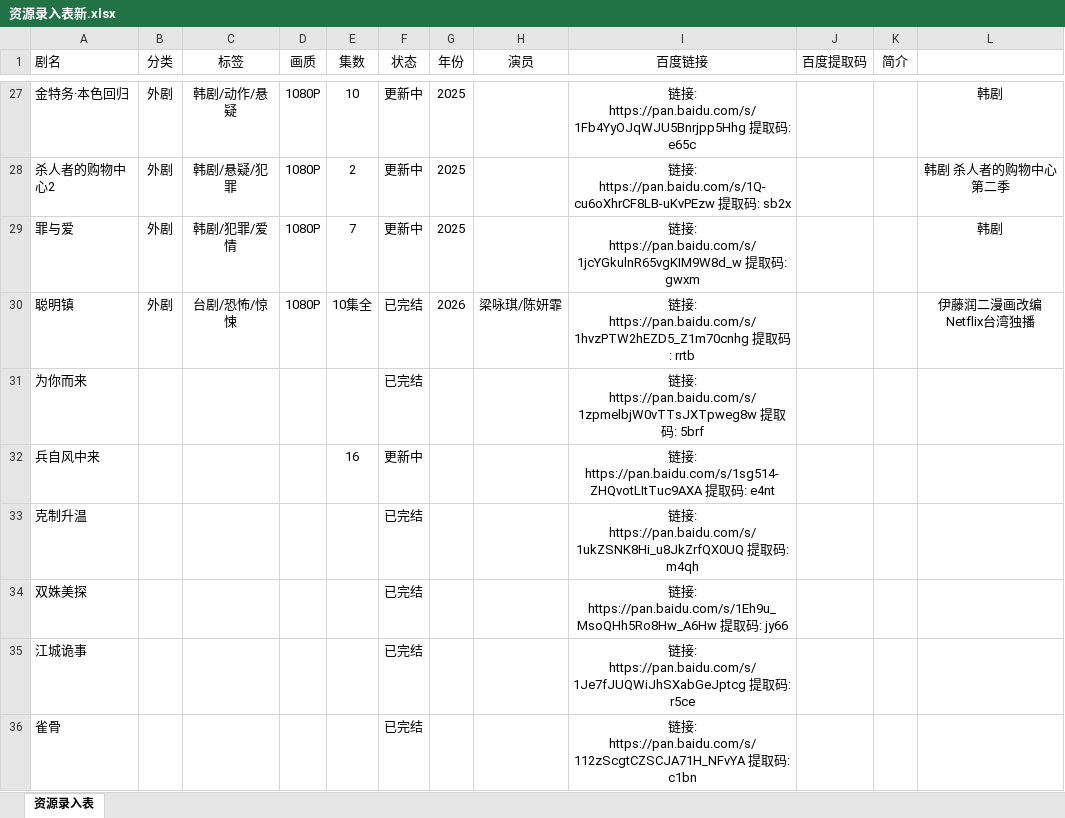
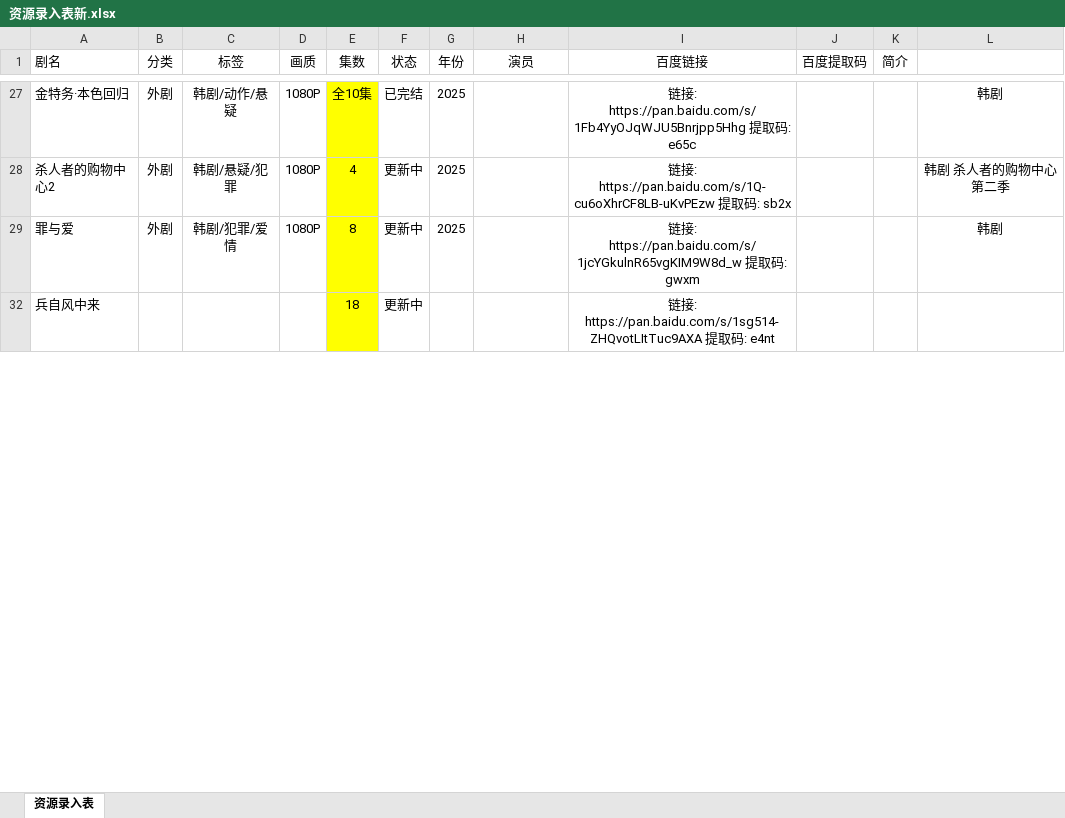
Before and after one commit to Gavenwan123/chungeys, an Excel workbook: 资源录入表新.xlsx, sheet 资源录入表, drawn as a sheet; only a part is shown, gaps mark what is left out; values as stored, in another font and other column widths than the file's, no borders; the diff covers the shown part only; the diff names each change by its address in the sheet, - before the commit and + after, or states it on an @@ line.

```diff
--- a/资源录入表新.xlsx (sheet 资源录入表)
+++ b/资源录入表新.xlsx (sheet 资源录入表)
-E27 (集数): 10
+E27 (集数): 全10集
-E27:E29 fill: none
+E27:E29 fill: #FFFF00
-F27 (状态): 更新中
+F27 (状态): 已完结
-E28 (集数): 2
+E28 (集数): 4
-E29 (集数): 7
+E29 (集数): 8
@@ row 30 hidden: 聪明镇 | 外剧 | 台剧/恐怖/惊悚 | 1080P | 10集全 | 已完结 | 2026 | 梁咏琪/陈妍霏 | 链接: https://pan.baidu.com/s/1hvzPTW2hEZD5_Z1m70cnhg 提取码: rrtb |  |  | 伊藤润二漫画改编 Netflix台湾独播 @@
@@ row 31 hidden: 为你而来 |  |  |  |  | 已完结 |  |  | 链接: https://pan.baidu.com/s/1zpmelbjW0vTTsJXTpweg8w 提取码: 5brf @@
-E32 (集数): 16
+E32 (集数): 18
-E32 fill: none
+E32 fill: #FFFF00
@@ row 33 hidden: 克制升温 |  |  |  |  | 已完结 |  |  | 链接: https://pan.baidu.com/s/1ukZSNK8Hi_u8JkZrfQX0UQ 提取码: m4qh @@
@@ row 34 hidden: 双姝美探 |  |  |  |  | 已完结 |  |  | 链接: https://pan.baidu.com/s/1Eh9u_MsoQHh5Ro8Hw_A6Hw 提取码: jy66 @@
@@ row 35 hidden: 江城诡事 |  |  |  |  | 已完结 |  |  | 链接: https://pan.baidu.com/s/1Je7fJUQWiJhSXabGeJptcg 提取码: r5ce @@
@@ row 36 hidden: 雀骨 |  |  |  |  | 已完结 |  |  | 链接: https://pan.baidu.com/s/112zScgtCZSCJA71H_NFvYA 提取码: c1bn @@
```
Also changed, not shown: 50 hidden or unhidden rows, 3 edited cells and cell formats elsewhere in this sheet, 1 other file.
